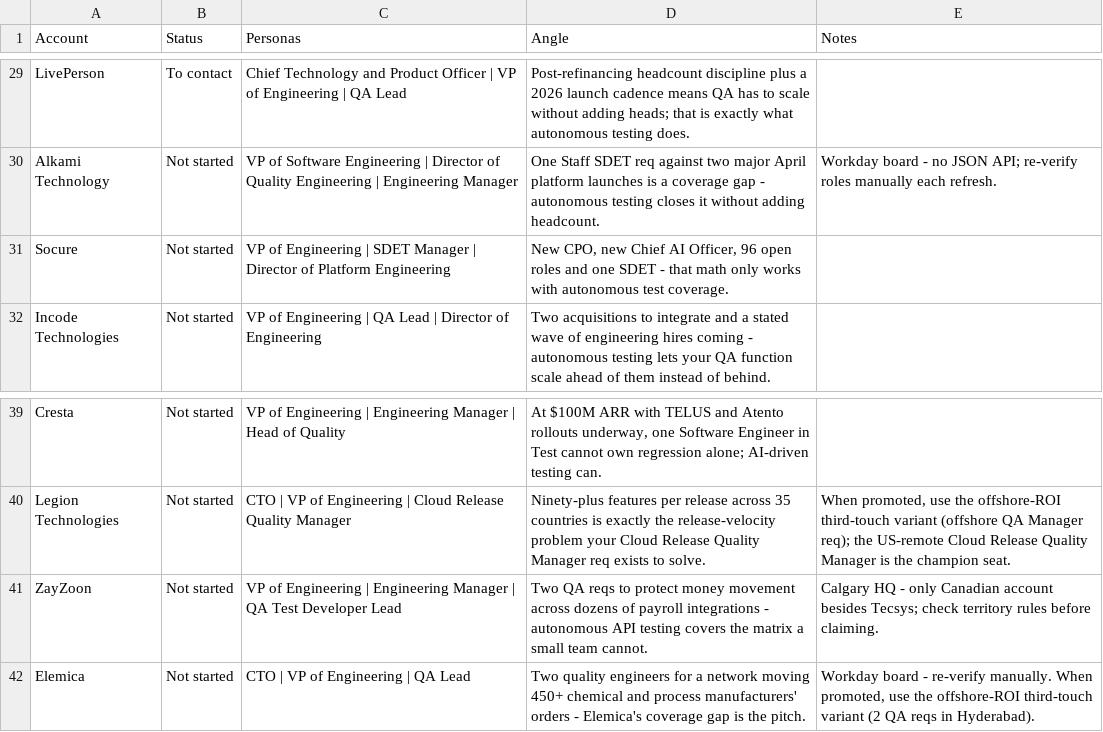
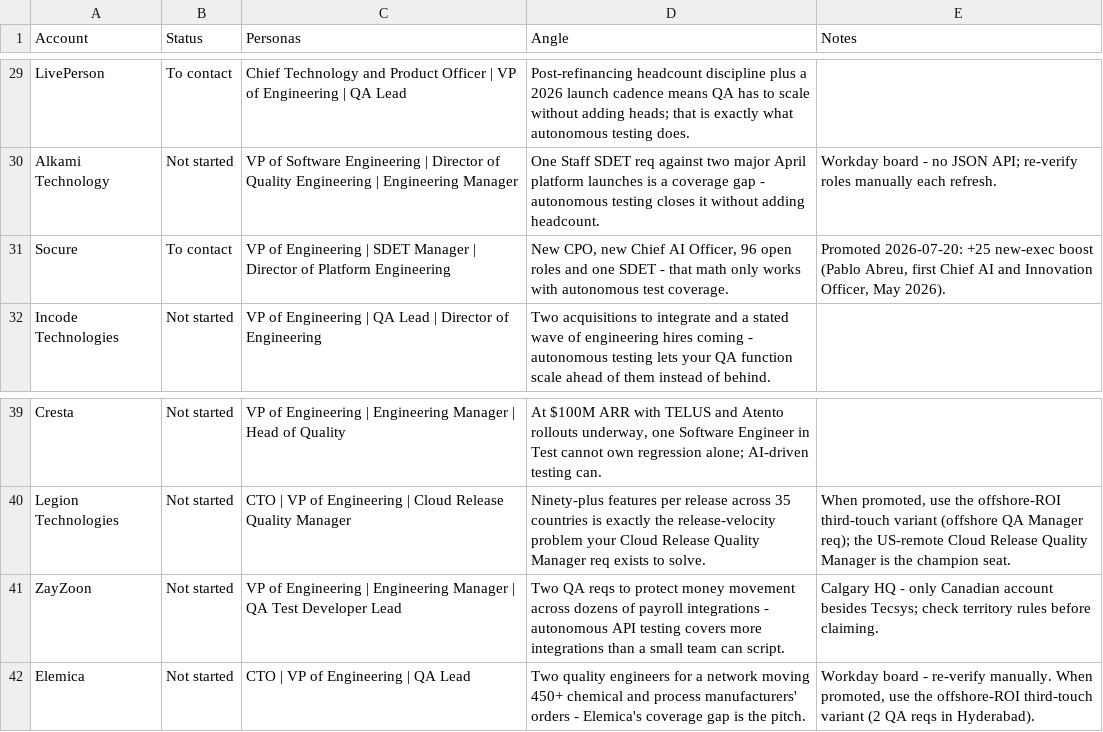
Before and after one commit to eric-hastie/territory-radar, a CSV file: data/territories/test-automation/outreach.csv, drawn as a sheet; only a part is shown, gaps mark what is left out.

```diff
--- a/data/territories/test-automation/outreach.csv
+++ b/data/territories/test-automation/outreach.csv
@@ -30,3 +30,3 @@ LivePerson,To contact,Chief Technology and Product Officer | VP of Engineering |
 Alkami Technology,Not started,VP of Software Engineering | Director of Quality Engineering | Engineering Manager,One Staff SDET req against two major April platform launches is a coverage gap - autonomous testing closes it without adding headcount.,Workday board - no JSON API; re-verify roles manually each refresh.
-Socure,Not started,VP of Engineering | SDET Manager | Director of Platform Engineering,"New CPO, new Chief AI Officer, 96 open roles and one SDET - that math only works with autonomous test coverage.",
+Socure,To contact,VP of Engineering | SDET Manager | Director of Platform Engineering,"New CPO, new Chief AI Officer, 96 open roles and one SDET - that math only works with autonomous test coverage.","Promoted 2026-07-20: +25 new-exec boost (Pablo Abreu, first Chief AI and Innovation Officer, May 2026)."
 Incode Technologies,Not started,VP of Engineering | QA Lead | Director of Engineering,Two acquisitions to integrate and a stated wave of engineering hires coming - autonomous testing lets your QA function scale ahead of them instead of behind.,
@@ -40,3 +40,3 @@ Cresta,Not started,VP of Engineering | Engineering Manager | Head of Quality,"At
 Legion Technologies,Not started,CTO | VP of Engineering | Cloud Release Quality Manager,Ninety-plus features per release across 35 countries is exactly the release-velocity problem your Cloud Release Quality Manager req exists to solve.,"When promoted, use the offshore-ROI third-touch variant (offshore QA Manager req); the US-remote Cloud Release Quality Manager is the champion seat."
-ZayZoon,Not started,VP of Engineering | Engineering Manager | QA Test Developer Lead,Two QA reqs to protect money movement across dozens of payroll integrations - autonomous API testing covers the matrix a small team cannot.,Calgary HQ - only Canadian account besides Tecsys; check territory rules before claiming.
+ZayZoon,Not started,VP of Engineering | Engineering Manager | QA Test Developer Lead,Two QA reqs to protect money movement across dozens of payroll integrations - autonomous API testing covers more integrations than a small team can script.,Calgary HQ - only Canadian account besides Tecsys; check territory rules before claiming.
 Elemica,Not started,CTO | VP of Engineering | QA Lead,Two quality engineers for a network moving 450+ chemical and process manufacturers' orders - Elemica's coverage gap is the pitch.,"Workday board - re-verify manually. When promoted, use the offshore-ROI third-touch variant (2 QA reqs in Hyderabad)."
```
Also changed, not shown: data/territories/test-automation/latest.csv, 13 other files.
